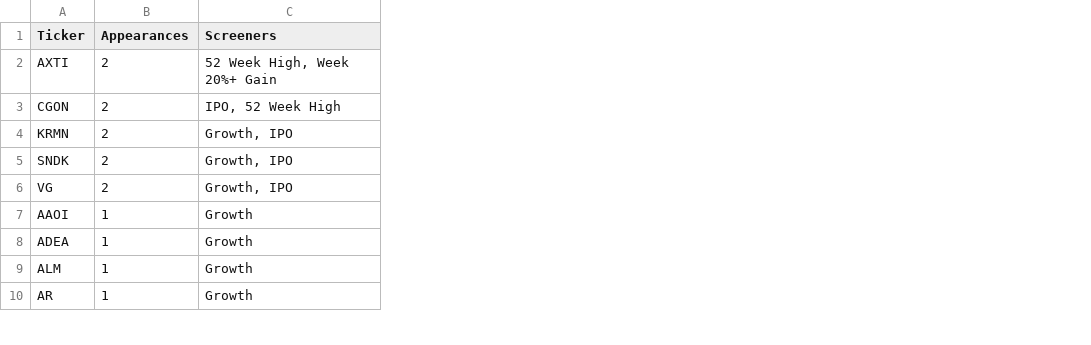
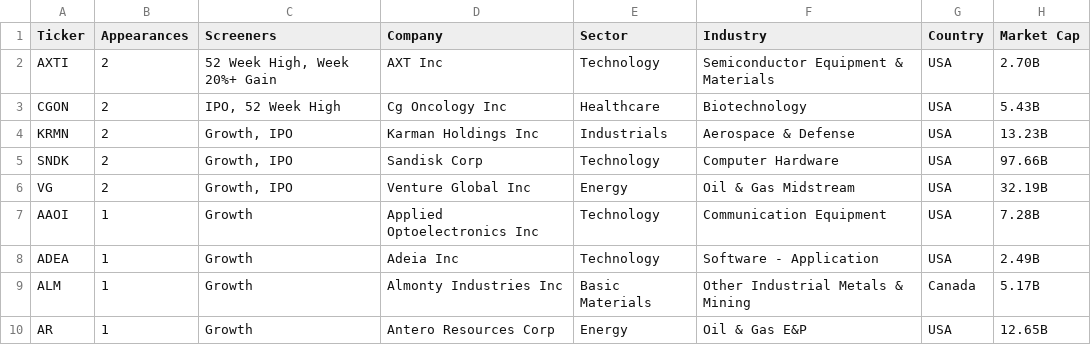
Before and after one commit to AnanthSrinivasan/finviz-screener-agent, a CSV file: data/finviz_screeners_2026-03-15.csv, drawn as a sheet; only a part is shown; the diff names each change by its address in the sheet, - before the commit and + after, or states it on an @@ line.

```diff
--- a/data/finviz_screeners_2026-03-15.csv
+++ b/data/finviz_screeners_2026-03-15.csv
+column D (Company), rows 2-10: AXT Inc | Cg Oncology Inc | Karman Holdings Inc | Sandisk Corp | Venture Global Inc | Applied Optoelectronics Inc | Adeia Inc | Almonty Industries Inc | Antero Resources Corp
+column E (Sector), rows 2-10: Technology | Healthcare | Industrials | Technology | Energy | Technology | Technology | Basic Materials | Energy
+column F (Industry), rows 2-10: Semiconductor Equipment & Materials | Biotechnology | Aerospace & Defense | Computer Hardware | Oil & Gas Midstream | Communication Equipment | Software - Application | Other Industrial Metals & Mining | Oil & Gas E&P
+column G (Country), rows 2-10: USA | USA | USA | USA | USA | USA | USA | Canada | USA
+column H (Market Cap), rows 2-10: 2.70B | 5.43B | 13.23B | 97.66B | 32.19B | 7.28B | 2.49B | 5.17B | 12.65B
```
Also changed, not shown: 2 other files.
